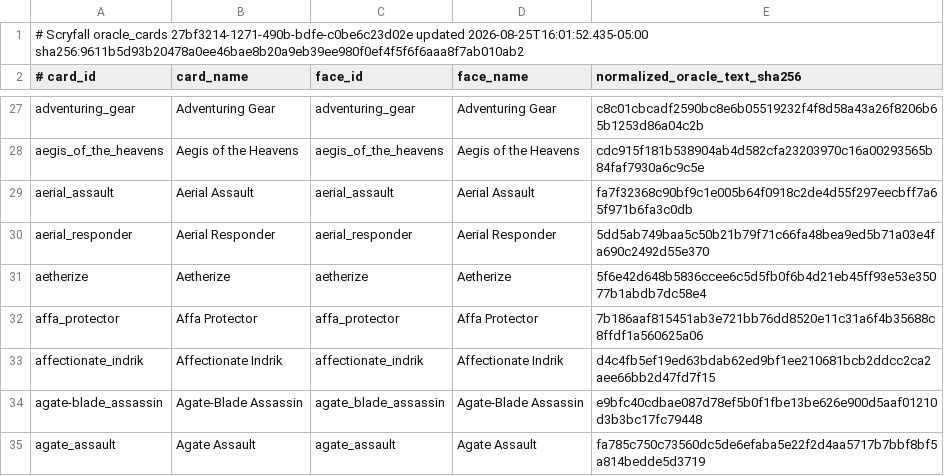
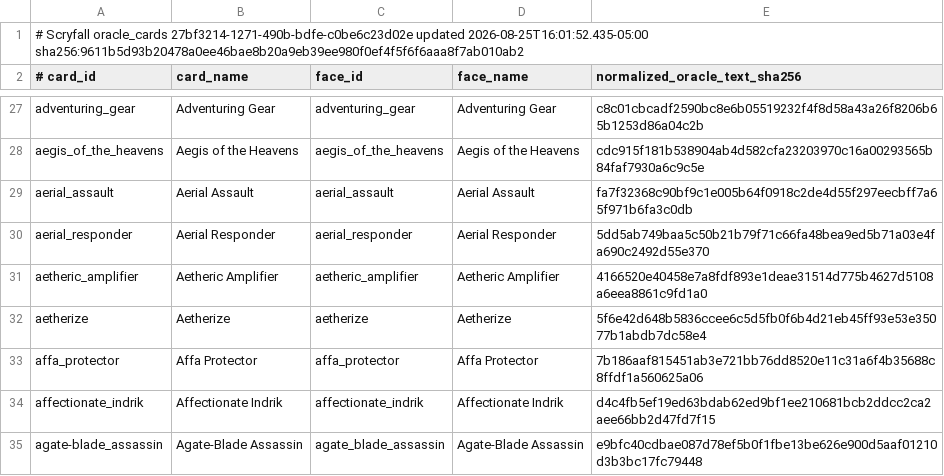
Before and after one commit to pizzaninja188/Cockatrice, a TSV file: tricerules/tricerules-cards/presentation/oracle_fingerprints.tsv, drawn as a sheet; only a part is shown, gaps mark what is left out; the shorter side is filled out with more unchanged rows.

Commit message:
Implement Aetheric Amplifier modal activations
Add engine-authoritative activated modes with generation-bound targets and controller counter doubling. Carry selections through payment, copied abilities, the ruled protocol, relay identity projection, and client mode and target selection.

Include actual-card, replacement and departure, client, conformance, and full-envelope replay coverage. Verified with scripts/verify.ps1 -Side Both -CardData, including 21/21 CTest targets. User-operated GUI acceptance remains deferred.

```diff
--- a/tricerules/tricerules-cards/presentation/oracle_fingerprints.tsv
+++ b/tricerules/tricerules-cards/presentation/oracle_fingerprints.tsv
@@ -30,2 +30,3 @@ aerial_assault	Aerial Assault	aerial_assault	Aerial Assault	fa7f32368c90bf9c1e00
 aerial_responder	Aerial Responder	aerial_responder	Aerial Responder	5dd5ab749baa5c50b21b79f71c66fa48bea9ed5b71a03e4fa690c2492d55e370
+aetheric_amplifier	Aetheric Amplifier	aetheric_amplifier	Aetheric Amplifier	4166520e40458e7a8fdf893e1deae31514d775b4627d5108a6eea8861c9fd1a0
 aetherize	Aetherize	aetherize	Aetherize	5f6e42d648b5836ccee6c5d5fb0f6b4d21eb45ff93e53e35077b1abdb7dc58e4
```
Also changed, not shown: 45 other files.
